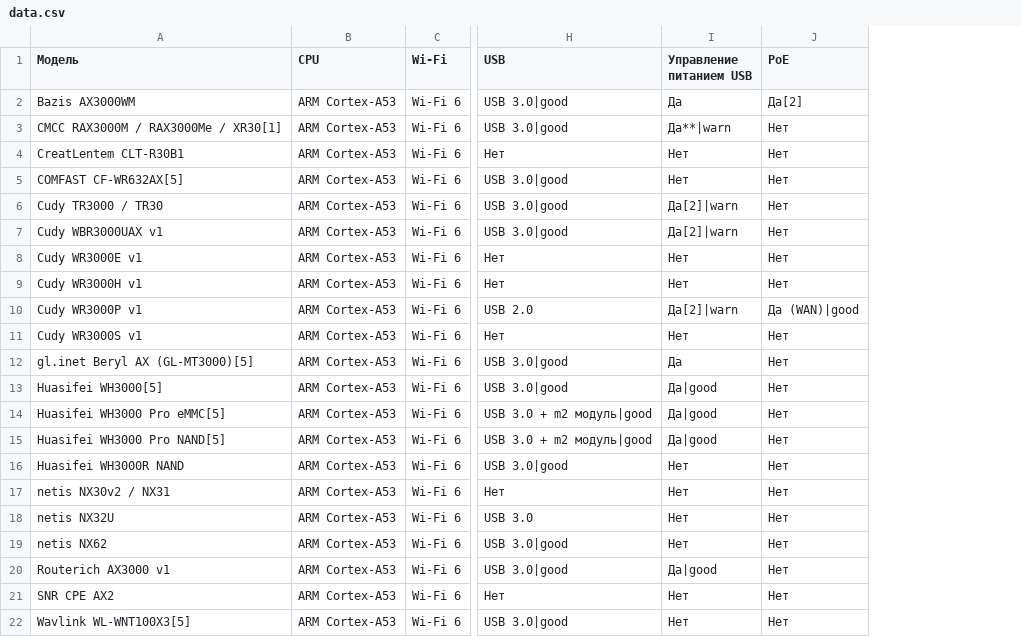
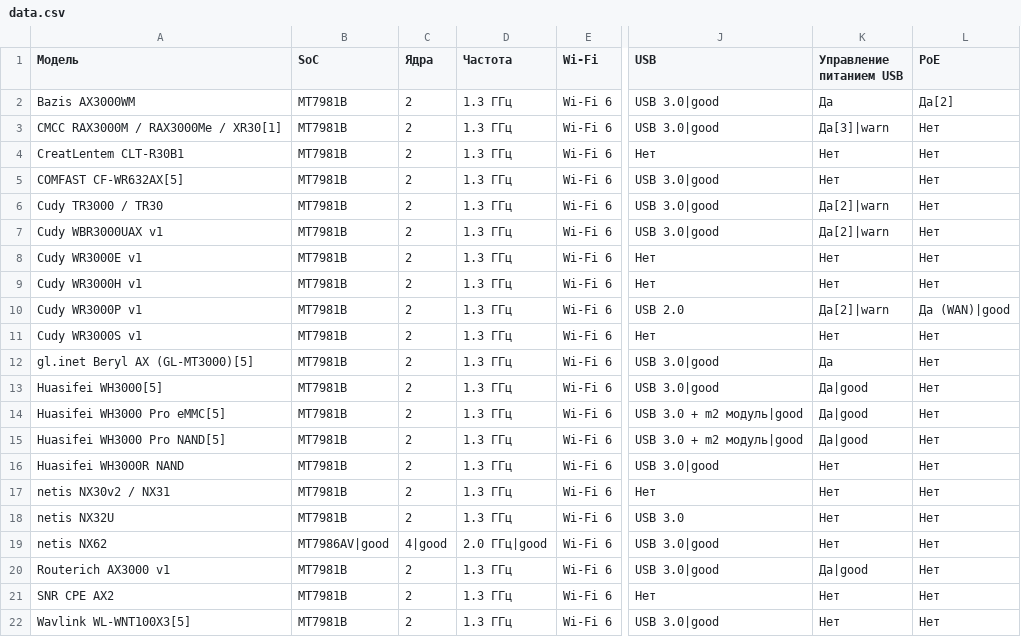
Before and after one commit to fildunsky/fildunsky.github.io, a CSV file: openwrt-router-compare/data.csv, drawn as a sheet; only a part is shown, gaps mark what is left out; removed rows and columns are numbered as before the commit, all else as after; the diff names each change by its address in the sheet, - before the commit and + after, or states it on an @@ line.

Commit message:
test

```diff
--- a/openwrt-router-compare/data.csv
+++ b/openwrt-router-compare/data.csv
-column B (CPU), rows 2-22: all ARM Cortex-A53
+column B (SoC), rows 2-22: MT7981B | MT7981B | MT7981B | MT7981B | MT7981B | MT7981B | MT7981B | MT7981B | MT7981B | MT7981B | MT7981B | MT7981B | MT7981B | MT7981B | MT7981B | MT7981B | MT7981B | MT7986AV|good | MT7981B | MT7981B | MT7981B
+column C (Ядра), rows 2-22: 2 | 2 | 2 | 2 | 2 | 2 | 2 | 2 | 2 | 2 | 2 | 2 | 2 | 2 | 2 | 2 | 2 | 4|good | 2 | 2 | 2
+column D (Частота), rows 2-22: 1.3 ГГц | 1.3 ГГц | 1.3 ГГц | 1.3 ГГц | 1.3 ГГц | 1.3 ГГц | 1.3 ГГц | 1.3 ГГц | 1.3 ГГц | 1.3 ГГц | 1.3 ГГц | 1.3 ГГц | 1.3 ГГц | 1.3 ГГц | 1.3 ГГц | 1.3 ГГц | 1.3 ГГц | 2.0 ГГц|good | 1.3 ГГц | 1.3 ГГц | 1.3 ГГц
-K3 (Управление питанием USB): Да**|warn
+K3 (Управление питанием USB): Да[3]|warn
```
